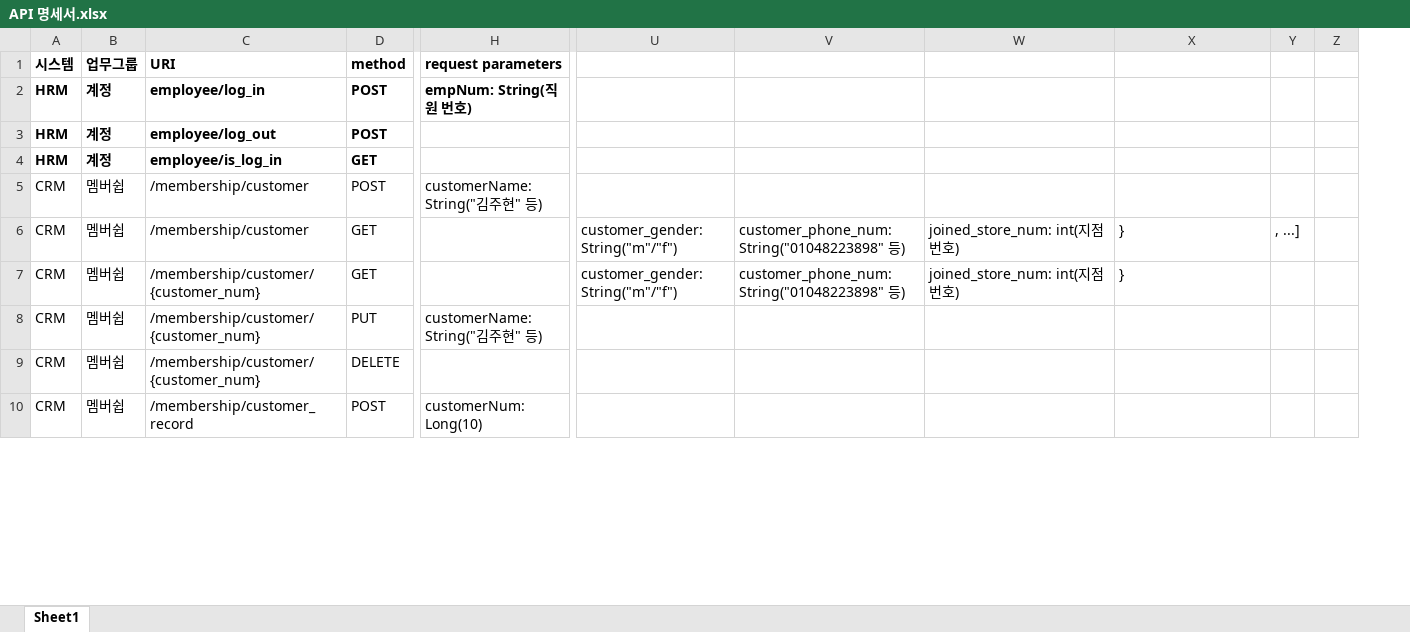
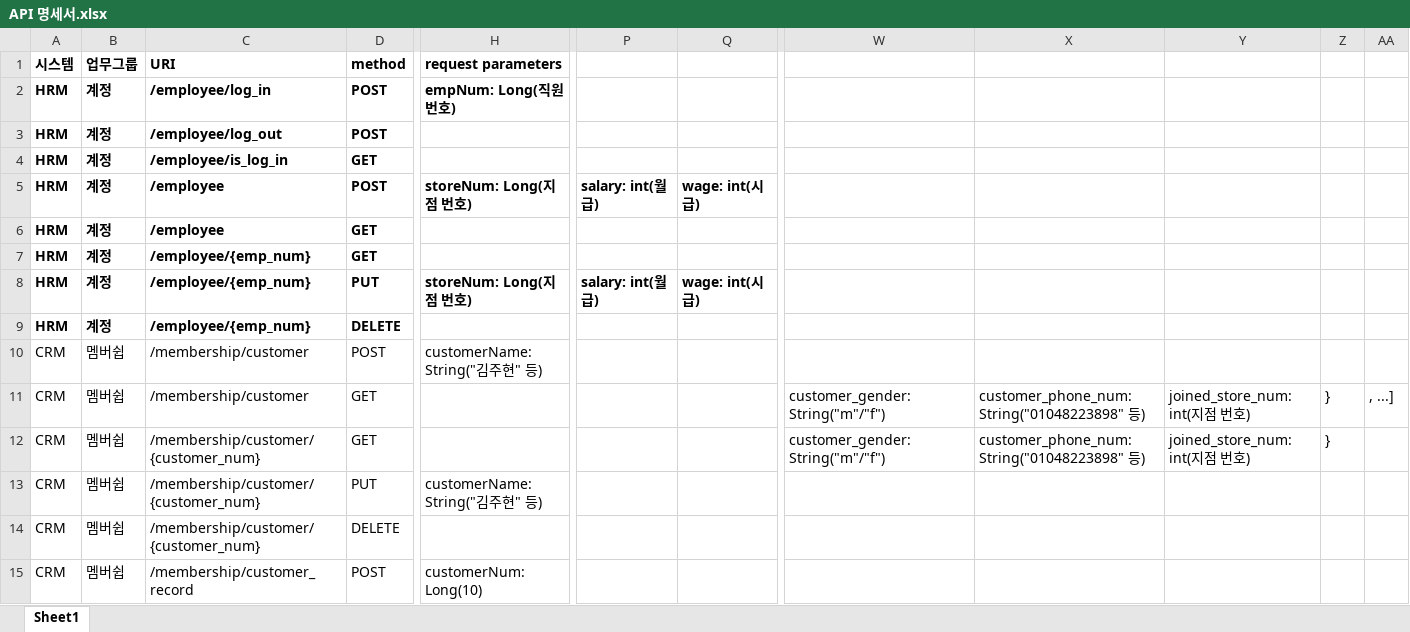
Before and after one commit to shadow98a/TJSManager, an Excel workbook: documents/API 명세서.xlsx, sheet Sheet1, drawn as a sheet; only a part is shown, gaps mark what is left out; values as stored, in another font and other column widths than the file's, no borders; removed rows and columns are numbered as before the commit, all else as after; rows hold the shown columns only; the diff covers the shown part only; the diff names each change by its address in the sheet, - before the commit and + after, or states it on an @@ line.

Commit message:
modify documents/api명세서, add API Employee CRUD.

```diff
--- a/documents/API 명세서.xlsx (sheet Sheet1)
+++ b/documents/API 명세서.xlsx (sheet Sheet1)
+column P, empty
+column Q, empty
-column U, rows 6-7: customer_gender: String("m"/"f") | customer_gender: String("m"/"f")
-column Z, empty
+column AA, row 11: , ...]
-C2 (URI): employee/log_in
+C2 (URI): /employee/log_in
-H2 (request parameters): empNum: String(직원 번호)
+H2 (request parameters): empNum: Long(직원 번호)
-C3 (URI): employee/log_out
+C3 (URI): /employee/log_out
-C4 (URI): employee/is_log_in
+C4 (URI): /employee/is_log_in
+row 5: HRM | 계정 | /employee | POST | storeNum: Long(지점 번호) | salary: int(월급) | wage: int(시급)
+row 6: HRM | 계정 | /employee | GET
+row 7: HRM | 계정 | /employee/{emp_num} | GET
+row 8: HRM | 계정 | /employee/{emp_num} | PUT | storeNum: Long(지점 번호) | salary: int(월급) | wage: int(시급)
+row 9: HRM | 계정 | /employee/{emp_num} | DELETE
-W11:W12: customer_phone_num: String("01048223898" 등)
+W11:W12: customer_gender: String("m"/"f")
-X11:X12: joined_store_num: int(지점 번호)
+X11:X12: customer_phone_num: String("01048223898" 등)
-Y11:Y12: }
+Y11:Y12: joined_store_num: int(지점 번호)
-Z11: , ...]
+Z11: }
-Z12: (empty)
+Z12: }
```
Also changed, not shown: 3 added rows and 40 edited cells elsewhere in this sheet, 8 other files.
